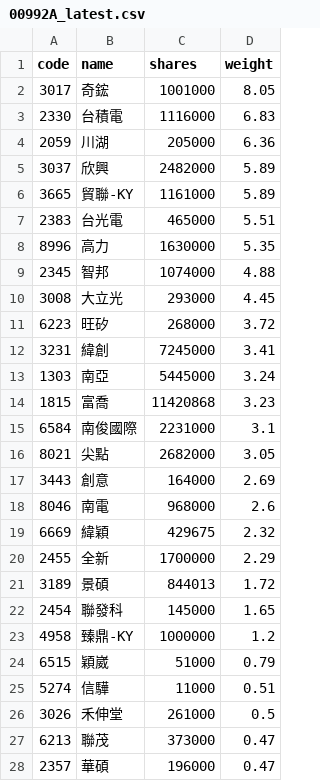
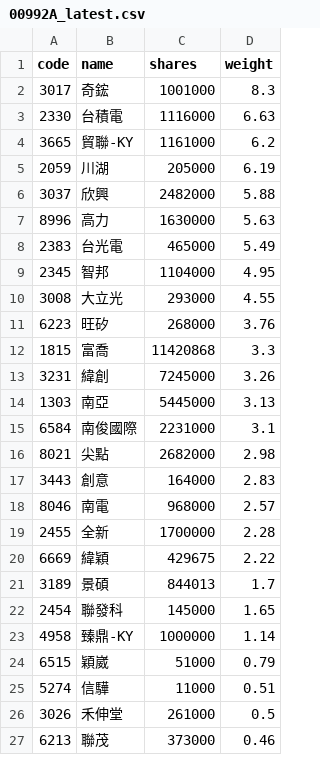
Before and after one commit to 4ru1013/capital-etf-00992a-portfolio, a CSV file: data/out/holdings/00992A_latest.csv, drawn as a sheet; only a part is shown; the diff covers the shown part only.

```diff
--- a/data/out/holdings/00992A_latest.csv
+++ b/data/out/holdings/00992A_latest.csv
@@ -1,24 +1,24 @@
 code,name,shares,weight
-3017,奇鋐,1001000,8.05
-2330,台積電,1116000,6.83
-2059,川湖,205000,6.36
-3037,欣興,2482000,5.89
-3665,貿聯-KY,1161000,5.89
-2383,台光電,465000,5.51
-8996,高力,1630000,5.35
-2345,智邦,1074000,4.88
-3008,大立光,293000,4.45
-6223,旺矽,268000,3.72
-3231,緯創,7245000,3.41
-1303,南亞,5445000,3.24
-1815,富喬,11420868,3.23
+3017,奇鋐,1001000,8.3
+2330,台積電,1116000,6.63
+3665,貿聯-KY,1161000,6.2
+2059,川湖,205000,6.19
+3037,欣興,2482000,5.88
+8996,高力,1630000,5.63
+2383,台光電,465000,5.49
+2345,智邦,1104000,4.95
+3008,大立光,293000,4.55
+6223,旺矽,268000,3.76
+1815,富喬,11420868,3.3
+3231,緯創,7245000,3.26
+1303,南亞,5445000,3.13
 6584,南俊國際,2231000,3.1
-8021,尖點,2682000,3.05
-3443,創意,164000,2.69
-8046,南電,968000,2.6
-6669,緯穎,429675,2.32
-2455,全新,1700000,2.29
-3189,景碩,844013,1.72
+8021,尖點,2682000,2.98
+3443,創意,164000,2.83
+8046,南電,968000,2.57
+2455,全新,1700000,2.28
+6669,緯穎,429675,2.22
+3189,景碩,844013,1.7
 2454,聯發科,145000,1.65
-4958,臻鼎-KY,1000000,1.2
+4958,臻鼎-KY,1000000,1.14
 6515,穎崴,51000,0.79
@@ -26,3 +26,2 @@
 3026,禾伸堂,261000,0.5
-6213,聯茂,373000,0.47
-2357,華碩,196000,0.47
+6213,聯茂,373000,0.46
```
Also changed, not shown: 4 added rows, 3 removed rows and 6 edited cells elsewhere in this file, 4 other files.
